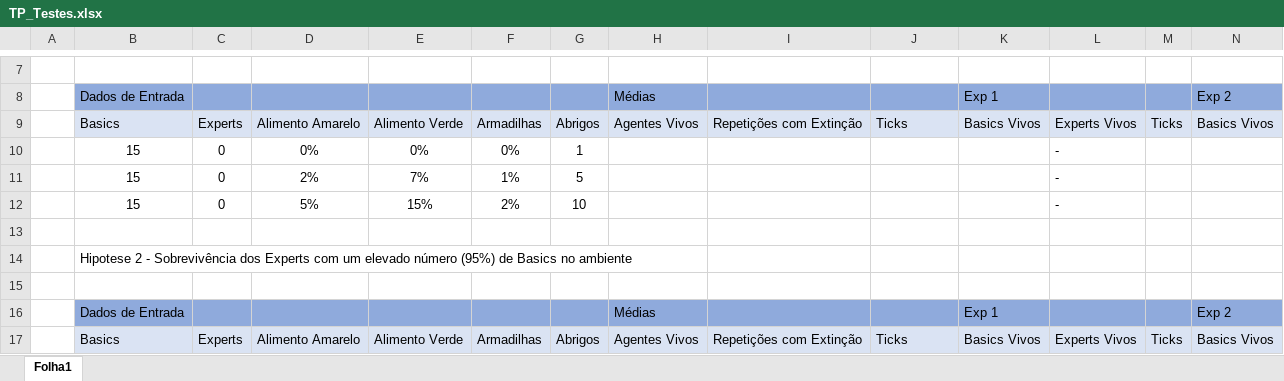
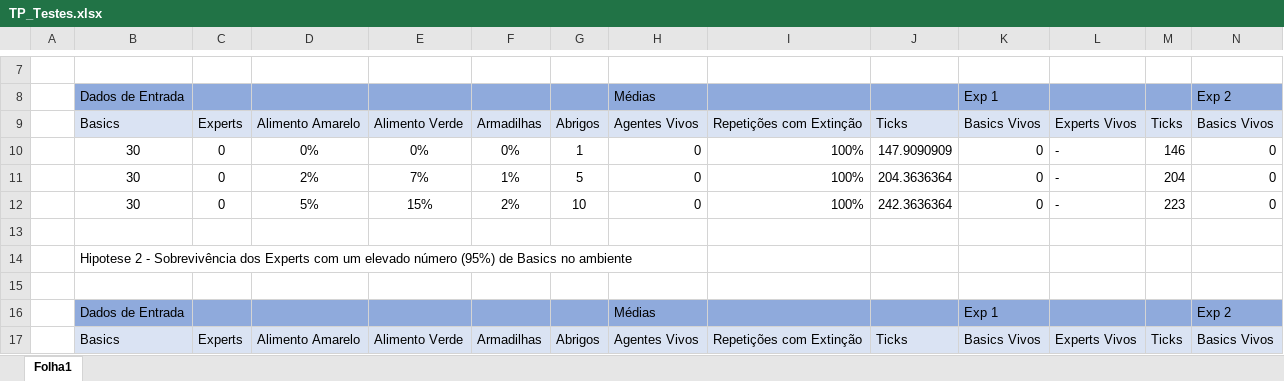
Before and after one commit to pdrpaiva/AgentesRacionais, an Excel workbook: TP_Testes.xlsx, sheet Folha1, drawn as a sheet; only a part is shown, gaps mark what is left out; values as stored, in another font and other column widths than the file's, no borders; removed rows and columns are numbered as before the commit, all else as after; rows hold the shown columns only; the diff names each change by its address in the sheet, - before the commit and + after, or states it on an @@ line.

```diff
--- a/TP_Testes.xlsx (sheet Folha1)
+++ b/TP_Testes.xlsx (sheet Folha1)
-row 10:  | 15 | 0 | 0% | 0% | 0% | 1 |  |  |  |  | -
-row 11:  | 15 | 0 | 2% | 7% | 1% | 5 |  |  |  |  | -
-row 12:  | 15 | 0 | 5% | 15% | 2% | 10 |  |  |  |  | -
+row 10:  | 30 | 0 | 0% | 0% | 0% | 1 | 0 | 100% | 147.9090909 | 0 | - | 146 | 0
+row 11:  | 30 | 0 | 2% | 7% | 1% | 5 | 0 | 100% | 204.3636364 | 0 | - | 204 | 0
+row 12:  | 30 | 0 | 5% | 15% | 2% | 10 | 0 | 100% | 242.3636364 | 0 | - | 223 | 0
```
